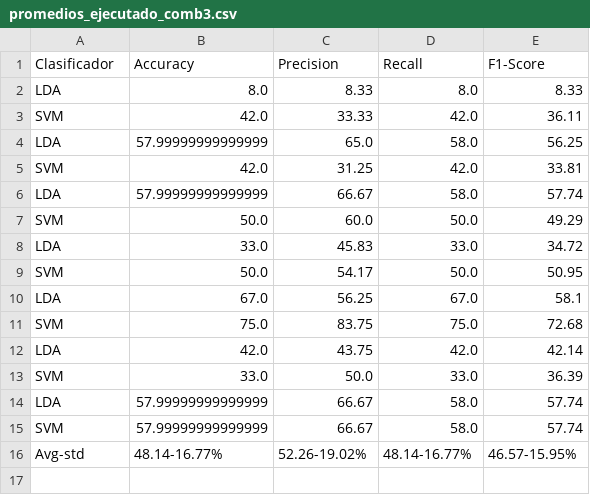
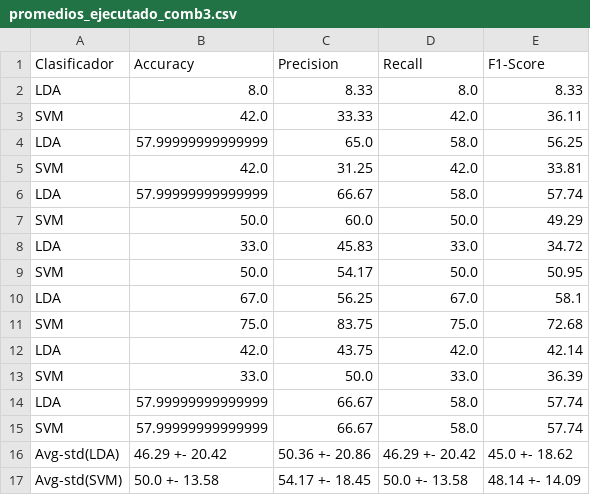
Before and after one commit to lucasbaldezzari/bcihack2, a CSV file: Desarrollo/PythonScripts/scripts/data/promedios/promedios_ejecutado_comb3.csv, drawn as a sheet.

```diff
--- a/Desarrollo/PythonScripts/scripts/data/promedios/promedios_ejecutado_comb3.csv
+++ b/Desarrollo/PythonScripts/scripts/data/promedios/promedios_ejecutado_comb3.csv
@@ -15,2 +15,3 @@ LDA	57.99999999999999	66.67	58.0	57.74
 SVM	57.99999999999999	66.67	58.0	57.74
-Avg-std	48.14-16.77%	52.26-19.02%	48.14-16.77%	46.57-15.95%
+Avg-std(LDA)	46.29 +- 20.42	50.36 +- 20.86	46.29 +- 20.42	45.0 +- 18.62
+Avg-std(SVM)	50.0 +- 13.58	54.17 +- 18.45	50.0 +- 13.58	48.14 +- 14.09
```
Also changed, not shown: Desarrollo/PythonScripts/scripts/data/promedios/promedios_ejecutado_comb1.csv, Desarrollo/PythonScripts/scripts/data/promedios/promedios_ejecutado_comb2.csv, 9 other files.
